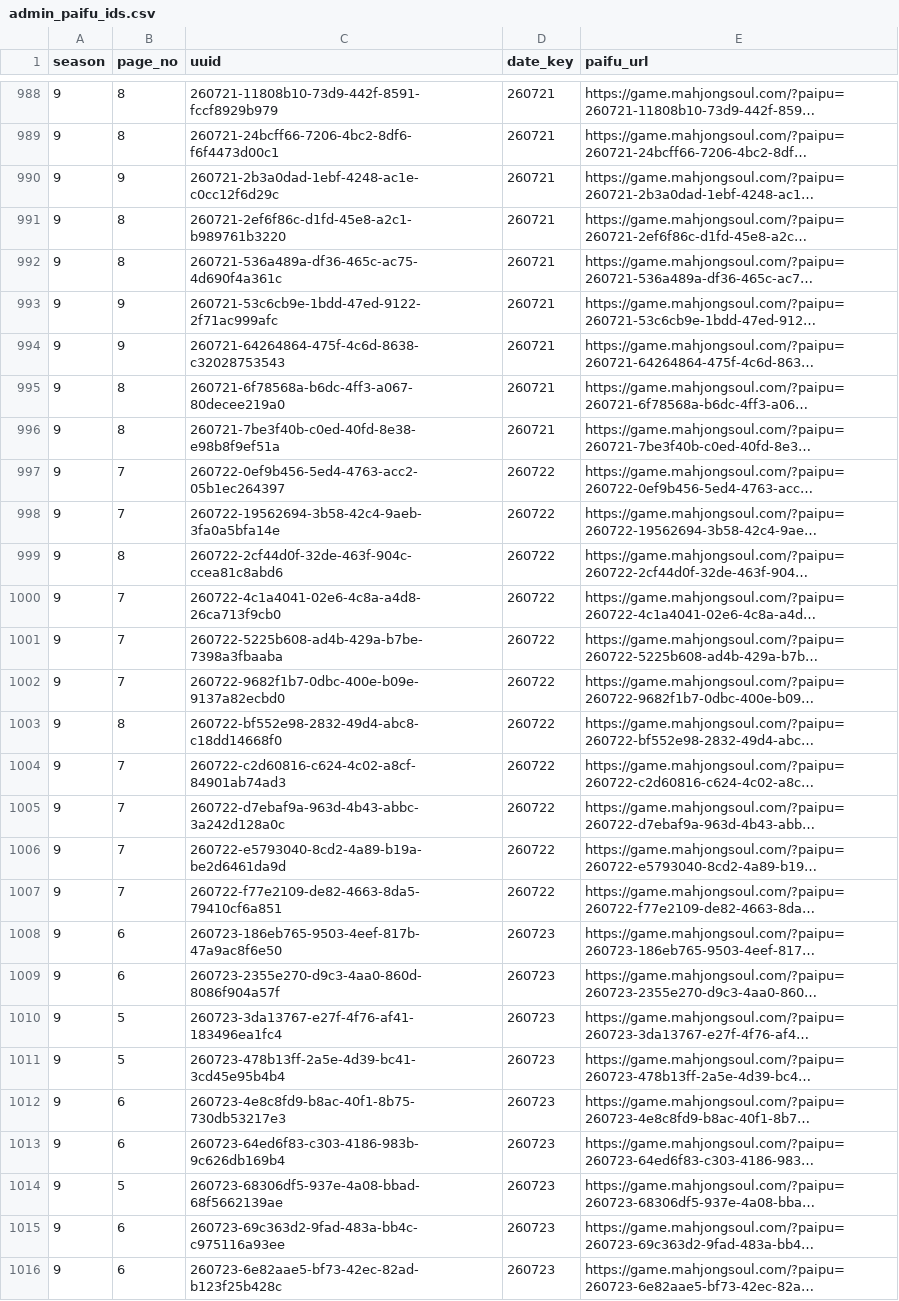
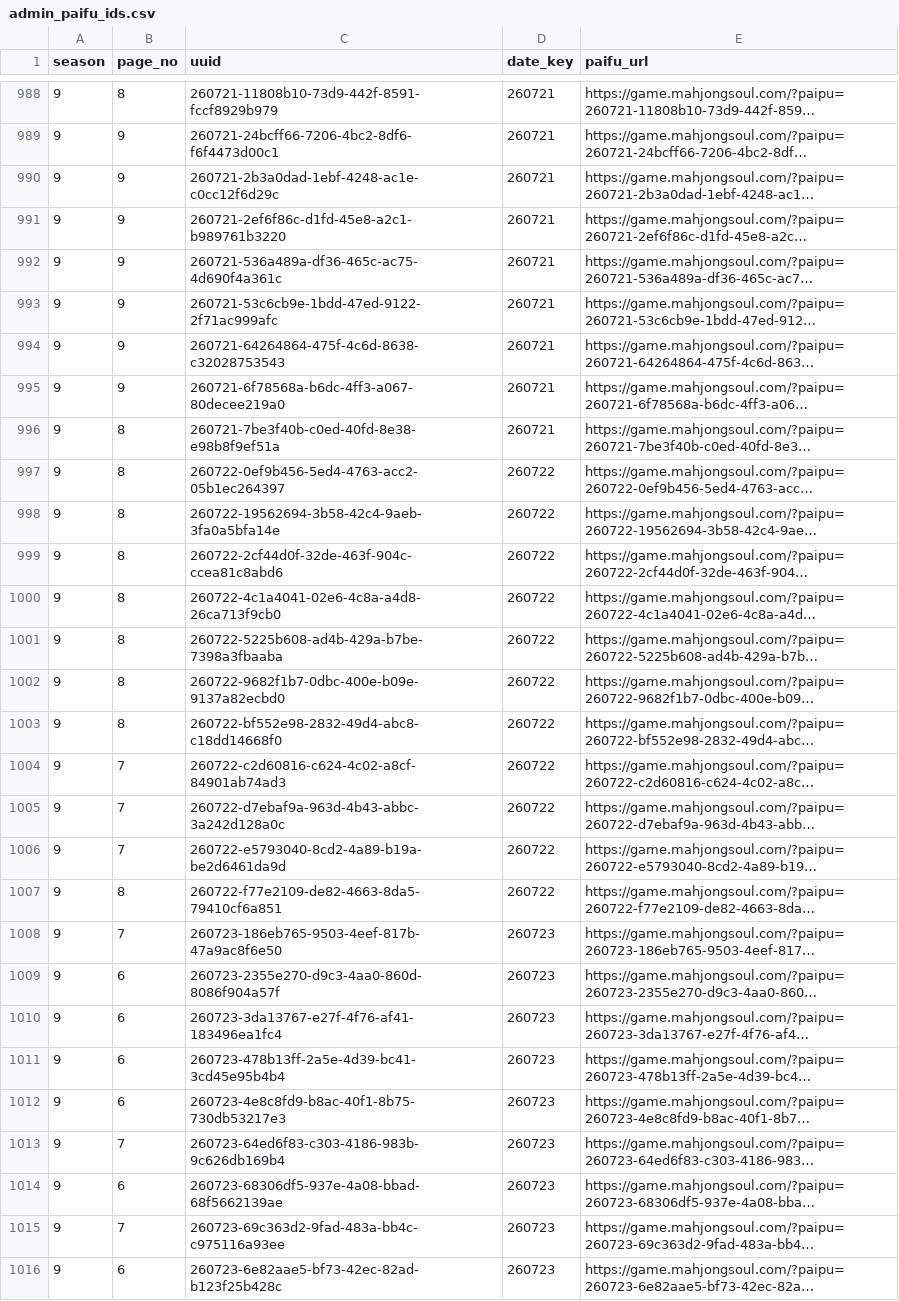
Before and after one commit to saint-chinu/majsoul-league, a CSV file: admin_paifu_ids.csv, drawn as a sheet; only a part is shown, gaps mark what is left out; long unchanged cells end in …; the diff covers the shown part only; the diff names each change by its address in the sheet, - before the commit and + after, or states it on an @@ line.

```diff
--- a/admin_paifu_ids.csv
+++ b/admin_paifu_ids.csv
-B989 (page_no): 8
+B989 (page_no): 9
-B991:B992 (page_no): 8
+B991:B992 (page_no): 9
-B995 (page_no): 8
+B995 (page_no): 9
-B997:B998 (page_no): 7
+B997:B998 (page_no): 8
-B1000:B1002 (page_no): 7
+B1000:B1002 (page_no): 8
-B1007 (page_no): 7
+B1007 (page_no): 8
-B1008 (page_no): 6
+B1008 (page_no): 7
-B1010:B1011 (page_no): 5
+B1010:B1011 (page_no): 6
-B1013 (page_no): 6
+B1013 (page_no): 7
-B1014 (page_no): 5
+B1014 (page_no): 6
-B1015 (page_no): 6
+B1015 (page_no): 7
```
Also changed, not shown: 6 added rows and 47 edited cells elsewhere in this file, summary.csv, 1 other file.
